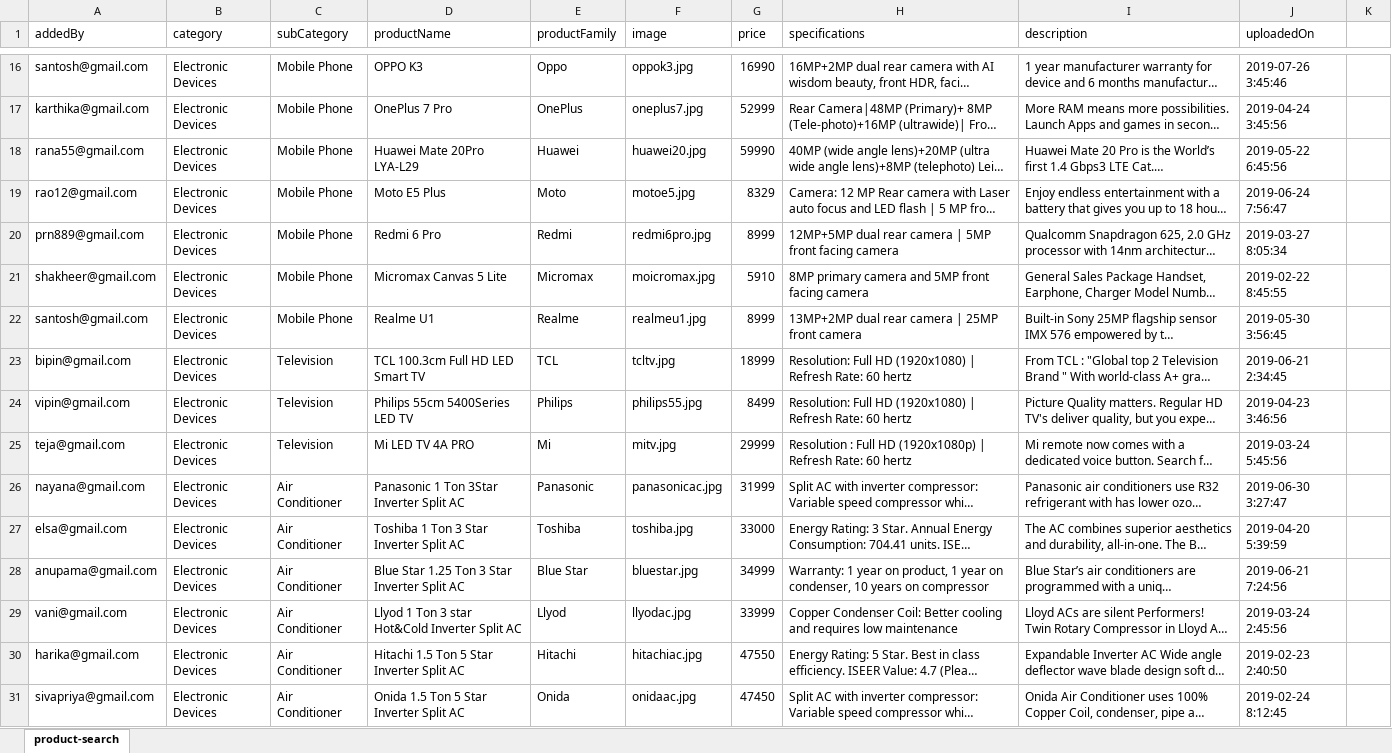
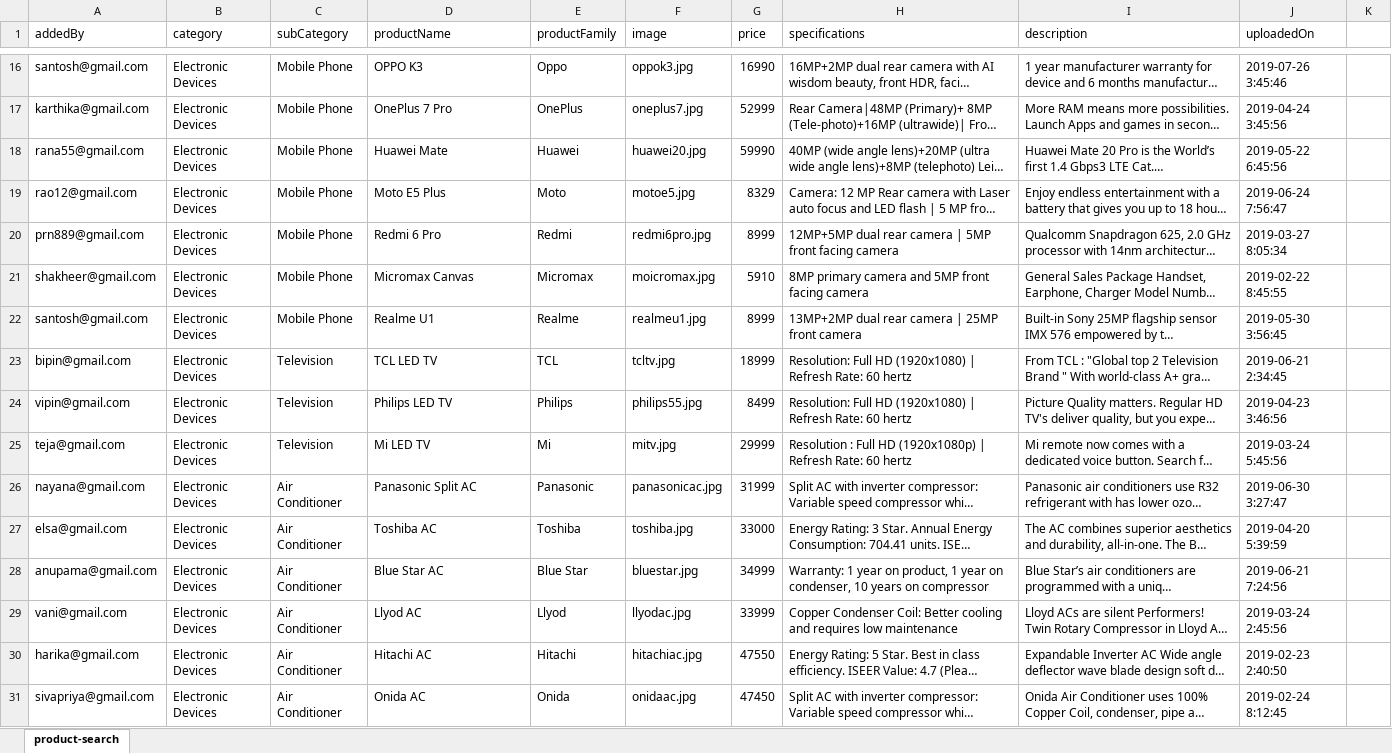
Before and after one commit to stackroute/ibm-wave6-censeosphere, an Excel workbook: product-search-service/src/main/resources/product-search.xlsx, sheet product-search, drawn as a sheet; only a part is shown, gaps mark what is left out; long unchanged cells end in …; values as stored, in another font and other column widths than the file's, no borders; the diff covers the shown part only; the diff names each change by its address in the sheet, - before the commit and + after, or states it on an @@ line.

```diff
--- a/product-search-service/src/main/resources/product-search.xlsx (sheet product-search)
+++ b/product-search-service/src/main/resources/product-search.xlsx (sheet product-search)
-D18 (productName): Huawei Mate 20Pro LYA-L29
+D18 (productName): Huawei Mate
-D21 (productName): Micromax Canvas 5 Lite
+D21 (productName): Micromax Canvas
-D23 (productName): TCL 100.3cm Full HD LED Smart TV
+D23 (productName): TCL LED TV
-D24 (productName): Philips 55cm 5400Series LED TV
+D24 (productName): Philips LED TV
-D25 (productName): Mi LED TV 4A PRO
+D25 (productName): Mi LED TV
-D26 (productName): Panasonic 1 Ton 3Star Inverter Split AC
+D26 (productName): Panasonic Split AC
-D27 (productName): Toshiba 1 Ton 3 Star Inverter Split AC
+D27 (productName): Toshiba AC
-D28 (productName): Blue Star 1.25 Ton 3 Star Inverter Split AC
+D28 (productName): Blue Star AC
-D29 (productName): Llyod 1 Ton 3 star Hot&Cold Inverter Split AC
+D29 (productName): Llyod AC
-D30 (productName): Hitachi 1.5 Ton 5 Star Inverter Split AC
+D30 (productName): Hitachi AC
-D31 (productName): Onida 1.5 Ton 5 Star Inverter Split AC
+D31 (productName): Onida AC
```
Also changed, not shown: 32 edited cells elsewhere in this sheet, 39 other files.
